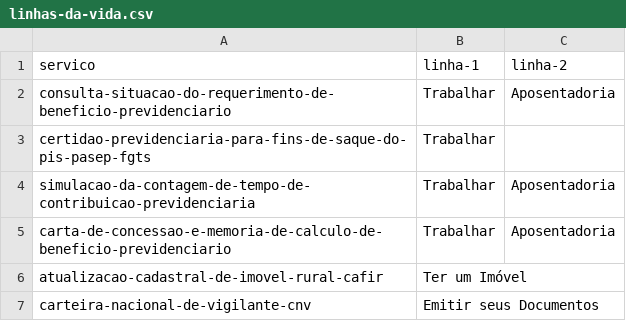
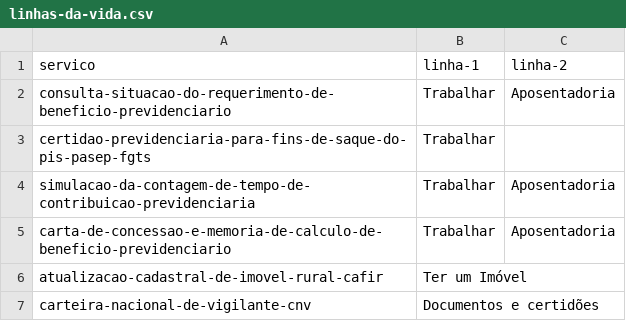
Before and after one commit to servicosgovbr/portal-de-servicos, a CSV file: src/test-integration/resources/linhas-da-vida.csv, drawn as a sheet.

```diff
--- a/src/test-integration/resources/linhas-da-vida.csv
+++ b/src/test-integration/resources/linhas-da-vida.csv
@@ -6,2 +6,2 @@ carta-de-concessao-e-memoria-de-calculo-de-beneficio-previdenciario,Trabalhar,Ap
 atualizacao-cadastral-de-imovel-rural-cafir,Ter um Imóvel,
-carteira-nacional-de-vigilante-cnv,Emitir seus Documentos,
+carteira-nacional-de-vigilante-cnv,Documentos e certidões,
```
Also changed, not shown: src/main/resources/linhas-da-vida.csv, 6 other files.
